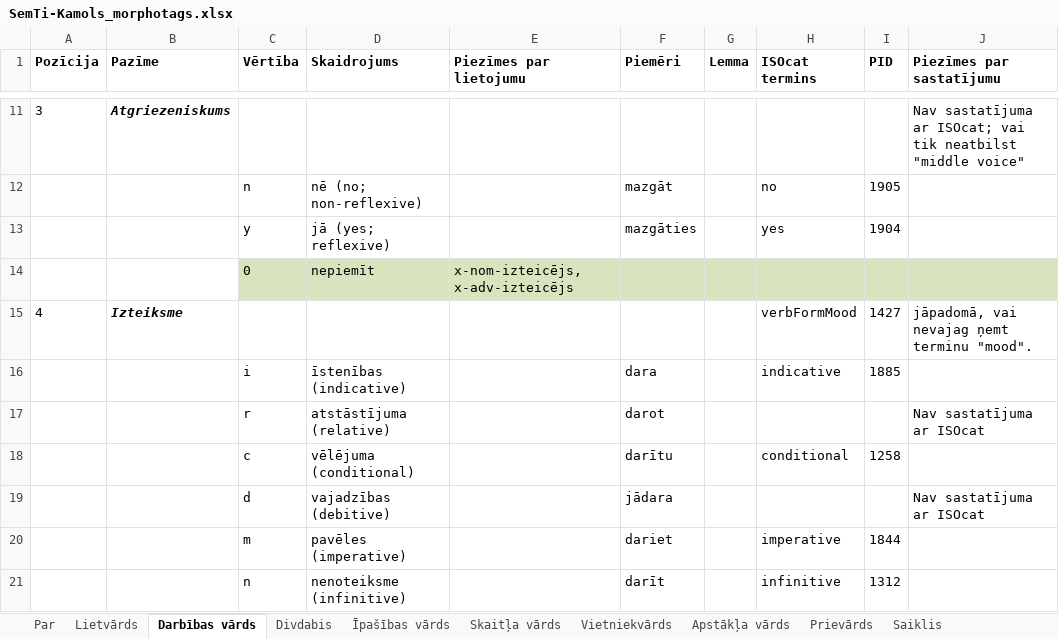
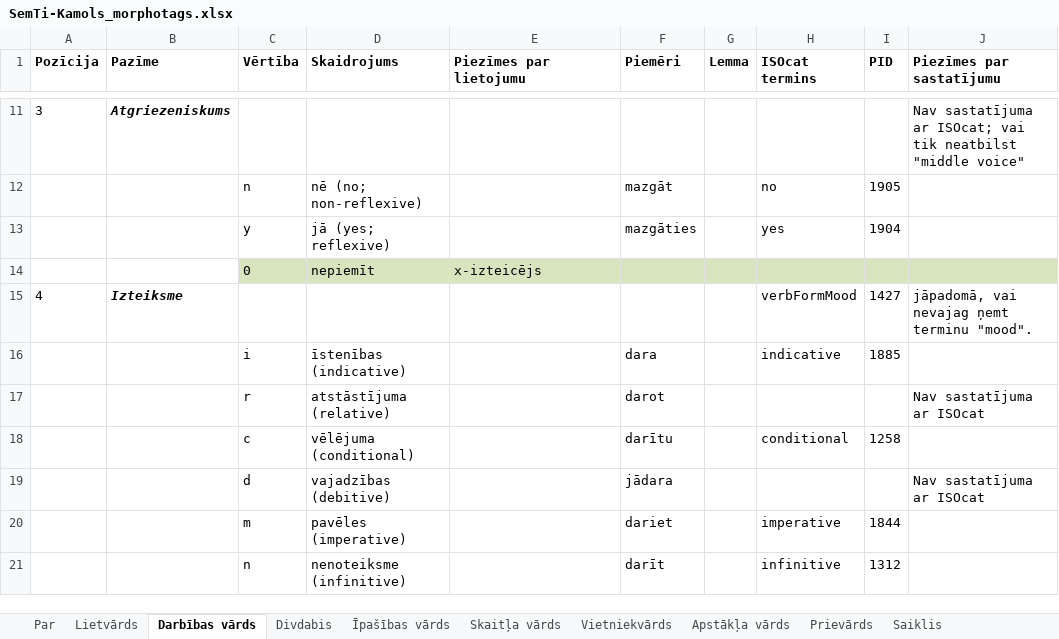
Before and after one commit to PeterisP/morphology, an Excel workbook: docs/SemTi-Kamols_morphotags.xlsx, sheet Darbības vārds, drawn as a sheet; only a part is shown, gaps mark what is left out; values as stored, in another font and other column widths than the file's, no borders; the diff names each change by its address in the sheet, - before the commit and + after, or states it on an @@ line.

```diff
--- a/docs/SemTi-Kamols_morphotags.xlsx (sheet Darbības vārds)
+++ b/docs/SemTi-Kamols_morphotags.xlsx (sheet Darbības vārds)
-E14 (Piezīmes par lietojumu): x-nom-izteicējs, x-adv-izteicējs
+E14 (Piezīmes par lietojumu): x-izteicējs
```
Also changed, not shown: sheet Divdabis, sheet Lietvārds, sheet Apstākļa vārds, sheet Bezmorfoloģijas elements, 6 other files.
